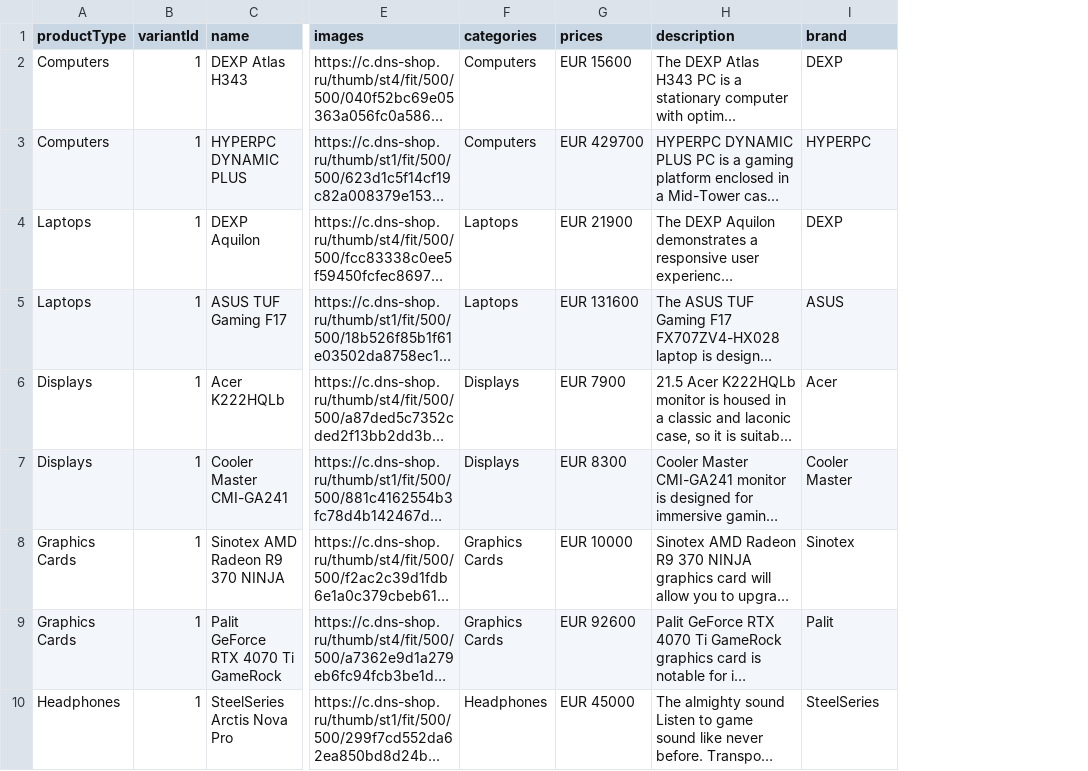
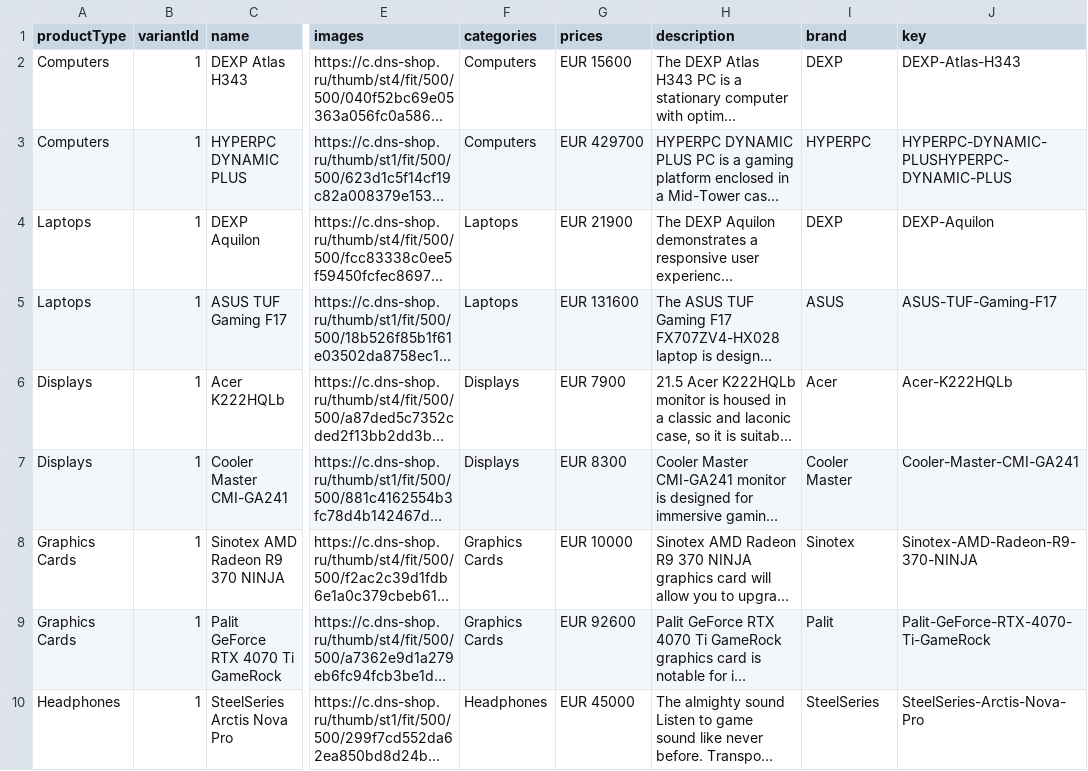
Before and after one commit to Howl404/Tech-Hub, a CSV file: data/products.csv, drawn as a sheet; only a part is shown, gaps mark what is left out; long unchanged cells end in …; the diff names each change by its address in the sheet, - before the commit and + after, or states it on an @@ line.

Commit message:
feat: add key

```diff
--- a/data/products.csv
+++ b/data/products.csv
+column J (key), rows 2-10: DEXP-Atlas-H343 | HYPERPC-DYNAMIC-PLUSHYPERPC-DYNAMIC-PLUS | DEXP-Aquilon | ASUS-TUF-Gaming-F17 | Acer-K222HQLb | Cooler-Master-CMI-GA241 | Sinotex-AMD-Radeon-R9-370-NINJA | Palit-GeForce-RTX-4070-Ti-GameRock | SteelSeries-Arctis-Nova-Pro
```
